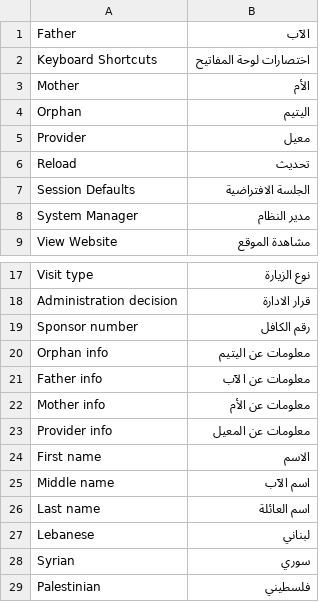
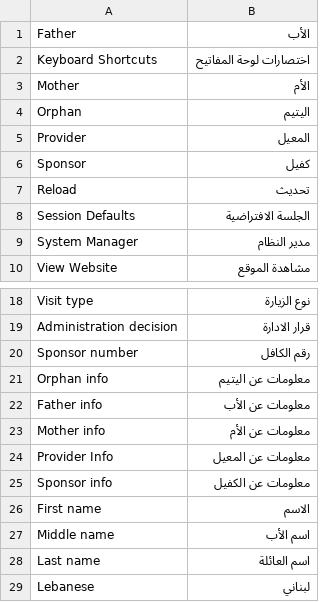
Before and after one commit to S-Ouaydah/social_helpers, a CSV file: social_helpers/translations/ar.csv, drawn as a sheet; only a part is shown, gaps mark what is left out; the shorter side is filled out with more unchanged rows; the diff covers the shown part only.

```diff
--- a/social_helpers/translations/ar.csv
+++ b/social_helpers/translations/ar.csv
@@ -1,2 +1,2 @@
-Father,الآب,
+Father,الأب,
 Keyboard Shortcuts,اختصارات لوحة المفاتيح,
@@ -4,3 +4,4 @@ Mother,الأم,
 Orphan,اليتيم,
-Provider,معيل,
+Provider,المعيل,
+Sponsor,كفيل,
 Reload,تحديث,
@@ -20,7 +21,8 @@ Sponsor number,رقم الكافل,
 Orphan info,معلومات عن اليتيم,
-Father info,معلومات عن الآب,
+Father info,معلومات عن الأب,
 Mother info,معلومات عن الأم,
-Provider info,معلومات عن المعيل,
+Provider Info,معلومات عن المعيل,
+Sponsor info,معلومات عن الكفيل,
 First name,الاسم,
-Middle name,اسم الآب,
+Middle name,اسم الأب,
 Last name,اسم العائلة,
```
Also changed, not shown: 65 added rows elsewhere in this file, 4 other files.
